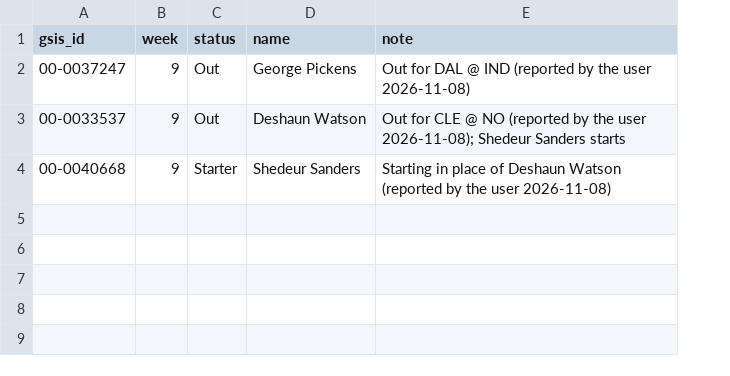
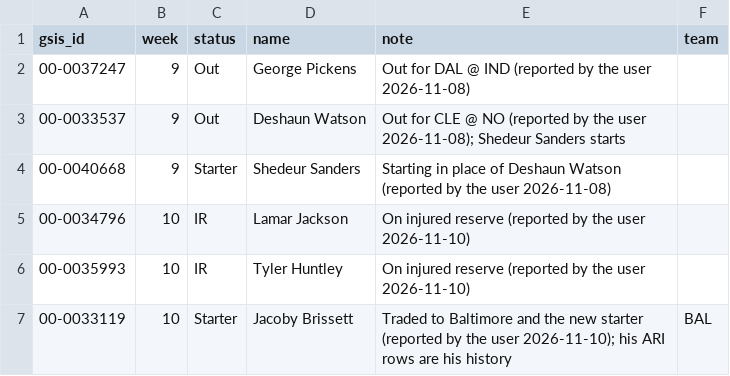
Before and after one commit to jlwin1995-alt/Bball, a CSV file: football/data/log/nfl_status_overrides.csv, drawn as a sheet; the diff names each change by its address in the sheet, - before the commit and + after, or states it on an @@ line.

```diff
--- a/football/data/log/nfl_status_overrides.csv
+++ b/football/data/log/nfl_status_overrides.csv
+column F (team), empty
+row 5: 00-0034796 | 10 | IR | Lamar Jackson | On injured reserve (reported by the user 2026-11-10)
+row 6: 00-0035993 | 10 | IR | Tyler Huntley | On injured reserve (reported by the user 2026-11-10)
+row 7: 00-0033119 | 10 | Starter | Jacoby Brissett | Traded to Baltimore and the new starter (reported by the user 2026-11-10); his ARI rows are his history | BAL
```
Also changed, not shown: 4 other files.
